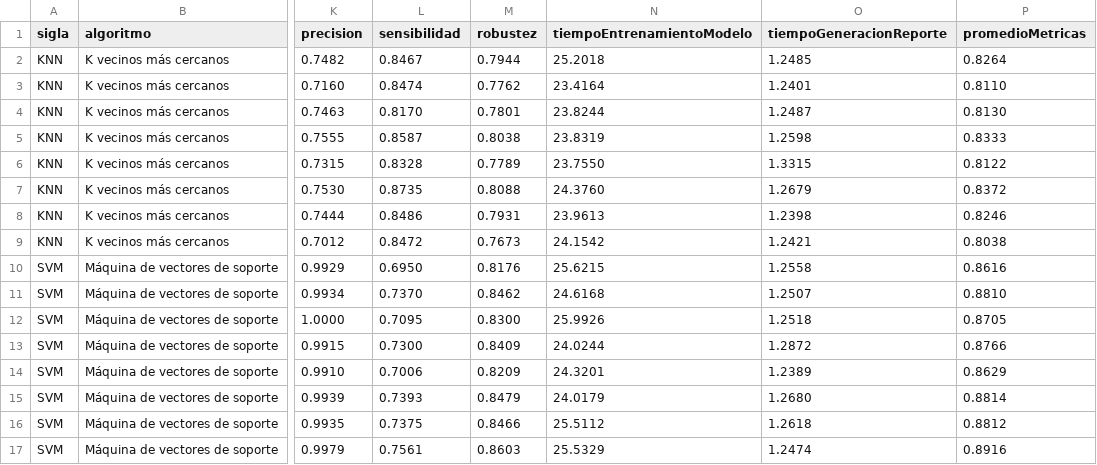
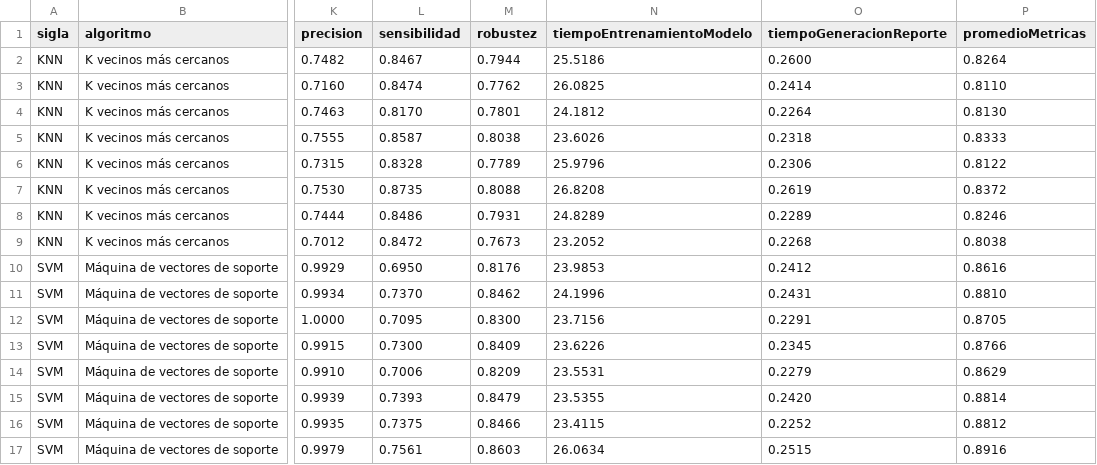
Before and after one commit to RonaldoNolasco/personal-thesis-development, a CSV file: 4-modelling/3-output/all/result.csv, drawn as a sheet; only a part is shown, gaps mark what is left out; the diff covers the shown part only; the diff names each change by its address in the sheet, - before the commit and + after, or states it on an @@ line.

Commit message:
optimizing modelling report function, getting new results

```diff
--- a/4-modelling/3-output/all/result.csv
+++ b/4-modelling/3-output/all/result.csv
-N2 (tiempoEntrenamientoModelo): 25.2018
+N2 (tiempoEntrenamientoModelo): 25.5186
-O2 (tiempoGeneracionReporte): 1.2485
+O2 (tiempoGeneracionReporte): 0.2600
-N3 (tiempoEntrenamientoModelo): 23.4164
+N3 (tiempoEntrenamientoModelo): 26.0825
-O3 (tiempoGeneracionReporte): 1.2401
+O3 (tiempoGeneracionReporte): 0.2414
-N4 (tiempoEntrenamientoModelo): 23.8244
+N4 (tiempoEntrenamientoModelo): 24.1812
-O4 (tiempoGeneracionReporte): 1.2487
+O4 (tiempoGeneracionReporte): 0.2264
-N5 (tiempoEntrenamientoModelo): 23.8319
+N5 (tiempoEntrenamientoModelo): 23.6026
-O5 (tiempoGeneracionReporte): 1.2598
+O5 (tiempoGeneracionReporte): 0.2318
-N6 (tiempoEntrenamientoModelo): 23.7550
+N6 (tiempoEntrenamientoModelo): 25.9796
-O6 (tiempoGeneracionReporte): 1.3315
+O6 (tiempoGeneracionReporte): 0.2306
-N7 (tiempoEntrenamientoModelo): 24.3760
+N7 (tiempoEntrenamientoModelo): 26.8208
-O7 (tiempoGeneracionReporte): 1.2679
+O7 (tiempoGeneracionReporte): 0.2619
-N8 (tiempoEntrenamientoModelo): 23.9613
+N8 (tiempoEntrenamientoModelo): 24.8289
-O8 (tiempoGeneracionReporte): 1.2398
+O8 (tiempoGeneracionReporte): 0.2289
-N9 (tiempoEntrenamientoModelo): 24.1542
+N9 (tiempoEntrenamientoModelo): 23.2052
-O9 (tiempoGeneracionReporte): 1.2421
+O9 (tiempoGeneracionReporte): 0.2268
-N10 (tiempoEntrenamientoModelo): 25.6215
+N10 (tiempoEntrenamientoModelo): 23.9853
-O10 (tiempoGeneracionReporte): 1.2558
+O10 (tiempoGeneracionReporte): 0.2412
-N11 (tiempoEntrenamientoModelo): 24.6168
+N11 (tiempoEntrenamientoModelo): 24.1996
-O11 (tiempoGeneracionReporte): 1.2507
+O11 (tiempoGeneracionReporte): 0.2431
-N12 (tiempoEntrenamientoModelo): 25.9926
+N12 (tiempoEntrenamientoModelo): 23.7156
-O12 (tiempoGeneracionReporte): 1.2518
+O12 (tiempoGeneracionReporte): 0.2291
-N13 (tiempoEntrenamientoModelo): 24.0244
+N13 (tiempoEntrenamientoModelo): 23.6226
-O13 (tiempoGeneracionReporte): 1.2872
+O13 (tiempoGeneracionReporte): 0.2345
-N14 (tiempoEntrenamientoModelo): 24.3201
+N14 (tiempoEntrenamientoModelo): 23.5531
-O14 (tiempoGeneracionReporte): 1.2389
+O14 (tiempoGeneracionReporte): 0.2279
-N15 (tiempoEntrenamientoModelo): 24.0179
+N15 (tiempoEntrenamientoModelo): 23.5355
-O15 (tiempoGeneracionReporte): 1.2680
+O15 (tiempoGeneracionReporte): 0.2420
-N16 (tiempoEntrenamientoModelo): 25.5112
+N16 (tiempoEntrenamientoModelo): 23.4115
-O16 (tiempoGeneracionReporte): 1.2618
+O16 (tiempoGeneracionReporte): 0.2252
-N17 (tiempoEntrenamientoModelo): 25.5329
+N17 (tiempoEntrenamientoModelo): 26.0634
-O17 (tiempoGeneracionReporte): 1.2474
+O17 (tiempoGeneracionReporte): 0.2515
```
Also changed, not shown: 64 edited cells elsewhere in this file, 4-modelling/3-output/all/result_transposed.csv, 4-modelling/3-output/summary/result.csv, 7 other files.
